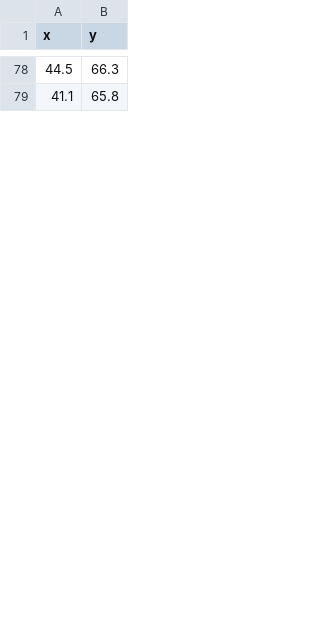
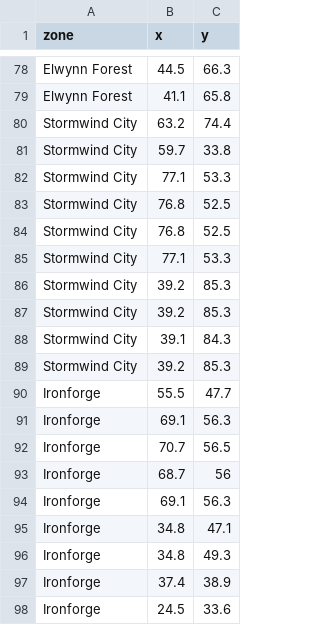
Before and after one commit to SimonGaufreteau/InteractiveZygor, a CSV file: public/points.csv, drawn as a sheet; only a part is shown, gaps mark what is left out; the diff covers the shown part only; the diff names each change by its address in the sheet, - before the commit and + after, or states it on an @@ line.

Commit message:
Add zone to points csv

```diff
--- a/public/points.csv
+++ b/public/points.csv
+column A (zone), rows 78-79: Elwynn Forest | Elwynn Forest
+row 80: Stormwind City | 63.2 | 74.4
+row 81: Stormwind City | 59.7 | 33.8
+row 82: Stormwind City | 77.1 | 53.3
+row 83: Stormwind City | 76.8 | 52.5
+row 84: Stormwind City | 76.8 | 52.5
+row 85: Stormwind City | 77.1 | 53.3
+row 86: Stormwind City | 39.2 | 85.3
+row 87: Stormwind City | 39.2 | 85.3
+row 88: Stormwind City | 39.1 | 84.3
+row 89: Stormwind City | 39.2 | 85.3
+row 90: Ironforge | 55.5 | 47.7
+row 91: Ironforge | 69.1 | 56.3
+row 92: Ironforge | 70.7 | 56.5
+row 93: Ironforge | 68.7 | 56
+row 94: Ironforge | 69.1 | 56.3
+row 95: Ironforge | 34.8 | 47.1
+row 96: Ironforge | 34.8 | 49.3
+row 97: Ironforge | 37.4 | 38.9
+row 98: Ironforge | 24.5 | 33.6
```
Also changed, not shown: 40 added rows elsewhere in this file, 2 other files.
